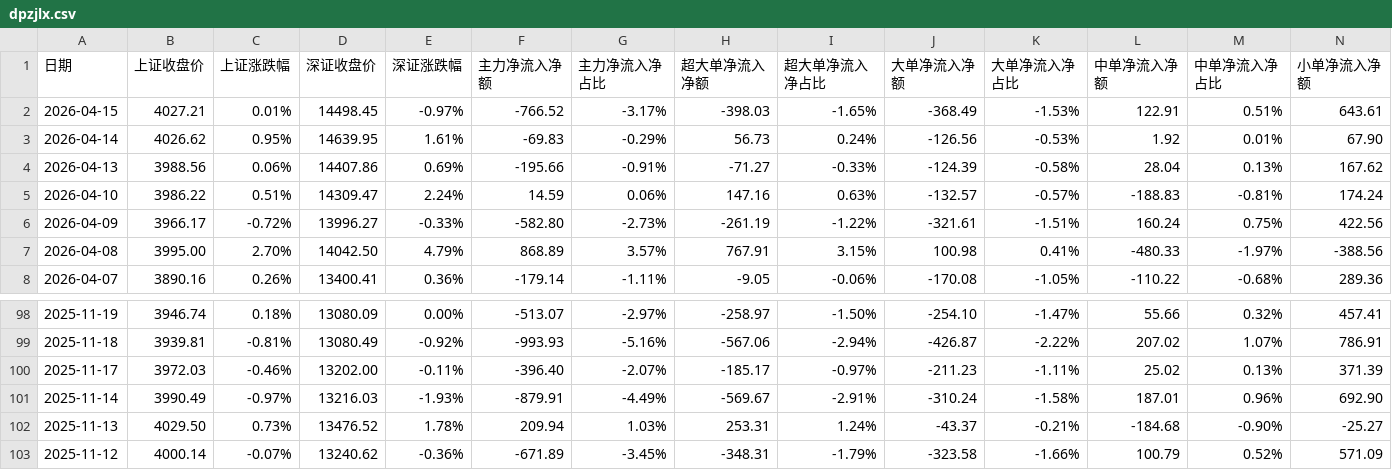
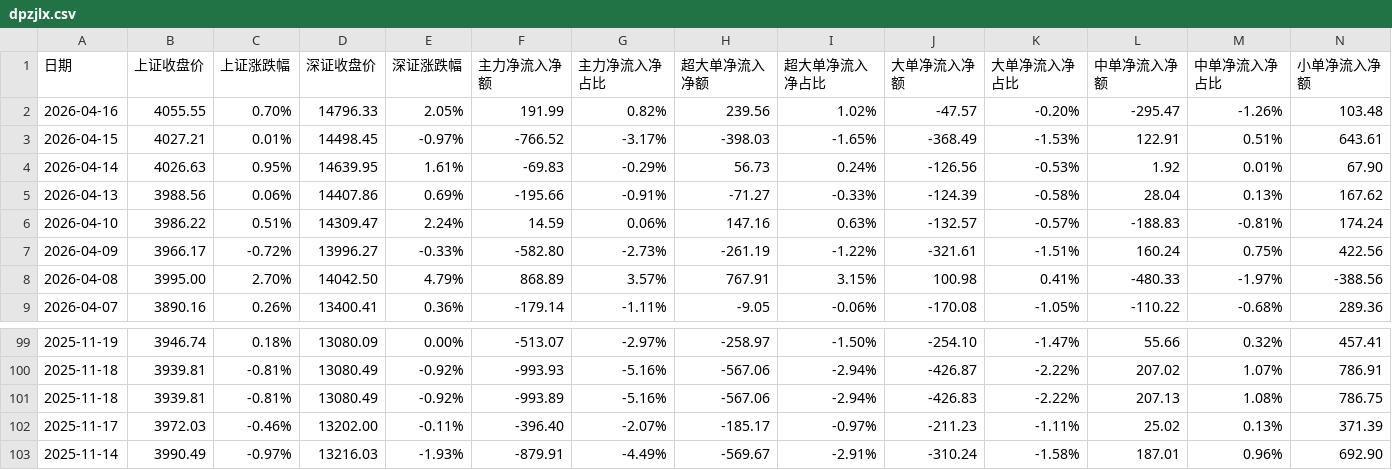
Before and after one commit to oosaka4649/showstocksT, a CSV file: cvs_search_app/data/dpzjlx.csv, drawn as a sheet; only a part is shown, gaps mark what is left out; the shorter side is filled out with more unchanged rows; addresses are those after the commit; rows hold the shown columns only; the diff names each change by its address in the sheet, - before the commit and + after, or states it on an @@ line.

Commit message:
up data

```diff
--- a/cvs_search_app/data/dpzjlx.csv
+++ b/cvs_search_app/data/dpzjlx.csv
+row 2: 2026-04-16 | 4055.55 | 0.70% | 14796.33 | 2.05% | 191.99 | 0.82% | 239.56 | 1.02% | -47.57 | -0.20% | -295.47 | -1.26% | 103.48
-B4 (上证收盘价): 4026.62
+B4 (上证收盘价): 4026.63
+row 101: 2025-11-18 | 3939.81 | -0.81% | 13080.49 | -0.92% | -993.89 | -5.16% | -567.06 | -2.94% | -426.83 | -2.22% | 207.13 | 1.08% | 786.75
```
Also changed, not shown: cvs_search_app/data/rzrq.csv.
